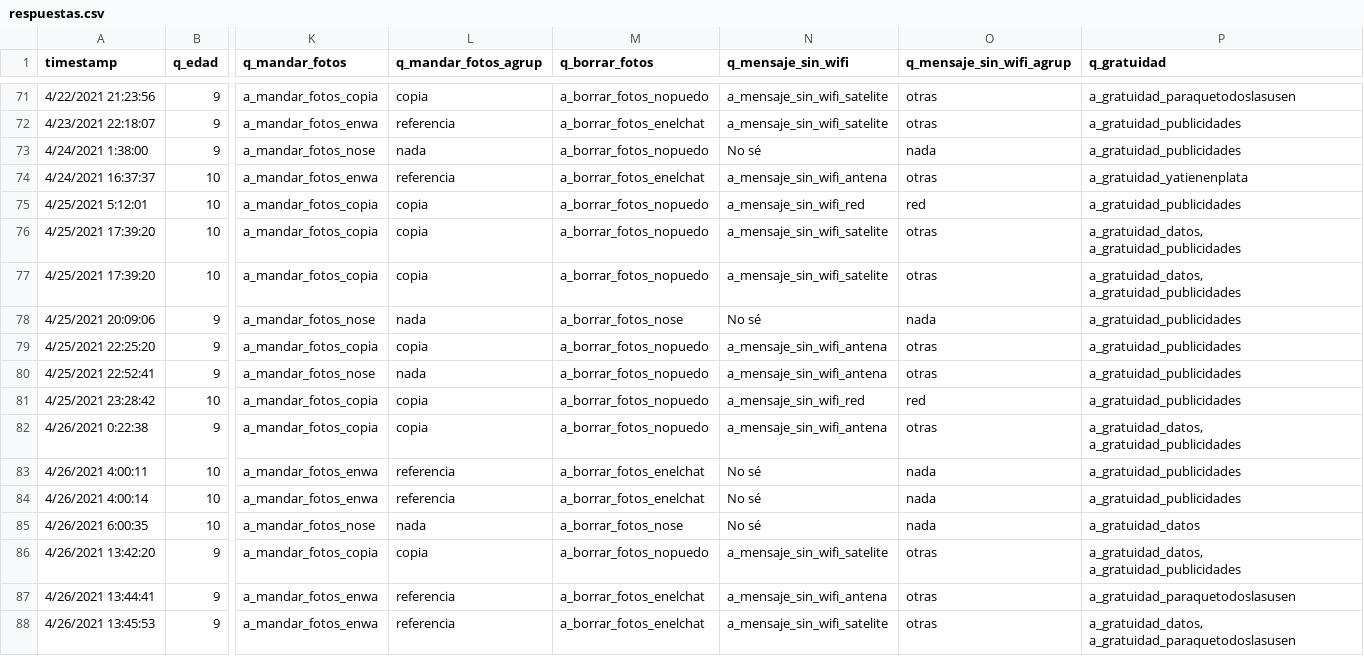
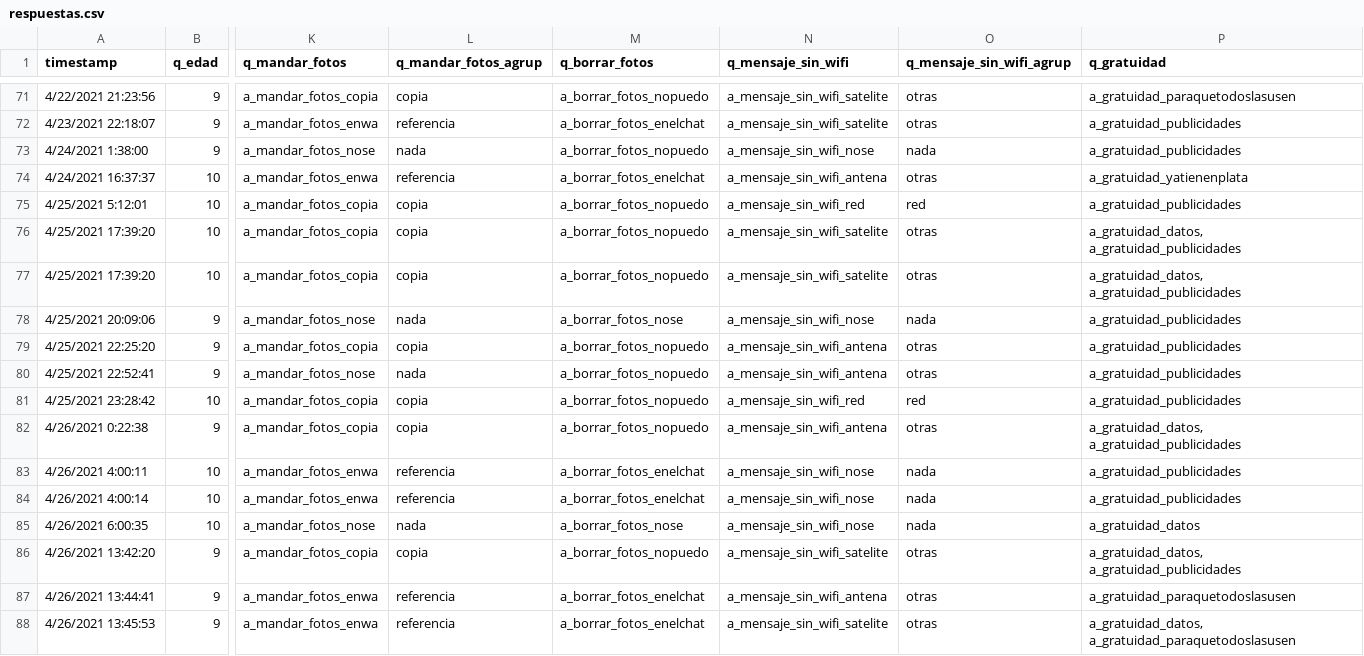
Before and after one commit to luparral/misconceptions, a CSV file: data/respuestas.csv, drawn as a sheet; only a part is shown, gaps mark what is left out; the diff covers the shown part only; the diff names each change by its address in the sheet, - before the commit and + after, or states it on an @@ line.

```diff
--- a/data/respuestas.csv
+++ b/data/respuestas.csv
-N73 (q_mensaje_sin_wifi): No sé
+N73 (q_mensaje_sin_wifi): a_mensaje_sin_wifi_nose
-N78 (q_mensaje_sin_wifi): No sé
+N78 (q_mensaje_sin_wifi): a_mensaje_sin_wifi_nose
-N83:N85 (q_mensaje_sin_wifi): No sé
+N83:N85 (q_mensaje_sin_wifi): a_mensaje_sin_wifi_nose
```
Also changed, not shown: 32 edited cells elsewhere in this file, 1 other file.
